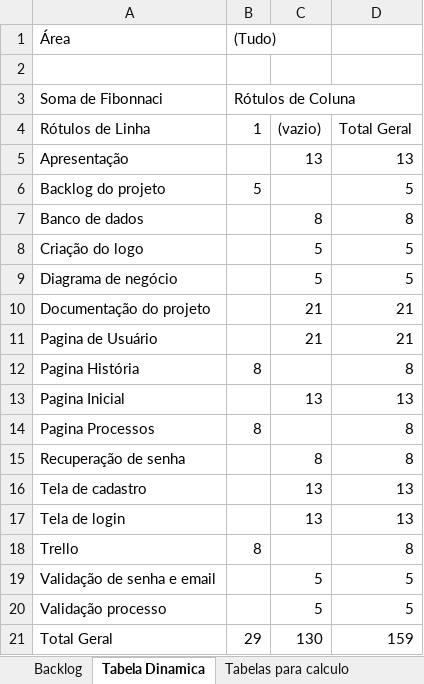
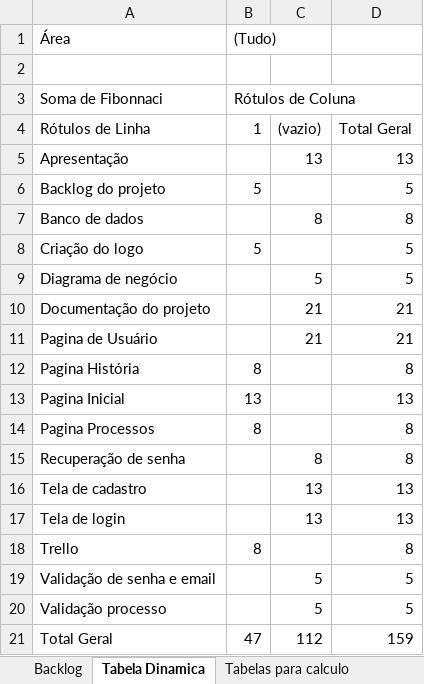
Before and after one commit to VagnerDiBenedetto/Nunca_E_So_Cafe, an Excel workbook: Documentação/Backlog Nunca É So Café.xlsx, sheet Tabela Dinamica, drawn as a sheet; values as stored, in another font and other column widths than the file's, no borders; the diff names each change by its address in the sheet, - before the commit and + after, or states it on an @@ line.

```diff
--- a/Documentação/Backlog Nunca É So Café.xlsx (sheet Tabela Dinamica)
+++ b/Documentação/Backlog Nunca É So Café.xlsx (sheet Tabela Dinamica)
-B8 ((Tudo)): (empty)
+B8 ((Tudo)): 5
-C8: 5
+C8: (empty)
-B13 ((Tudo)): (empty)
+B13 ((Tudo)): 13
-C13: 13
+C13: (empty)
-B21 ((Tudo)): 29
+B21 ((Tudo)): 47
-C21: 130
+C21: 112
```
Also changed, not shown: sheet Tabelas para calculo, sheet Backlog, 3 other files.
